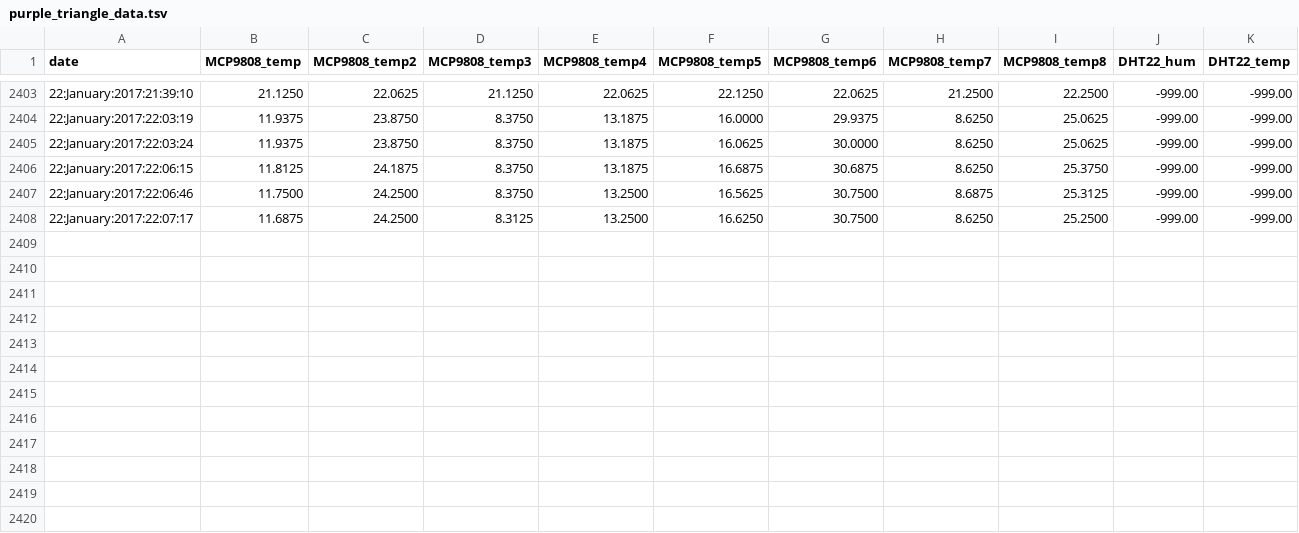
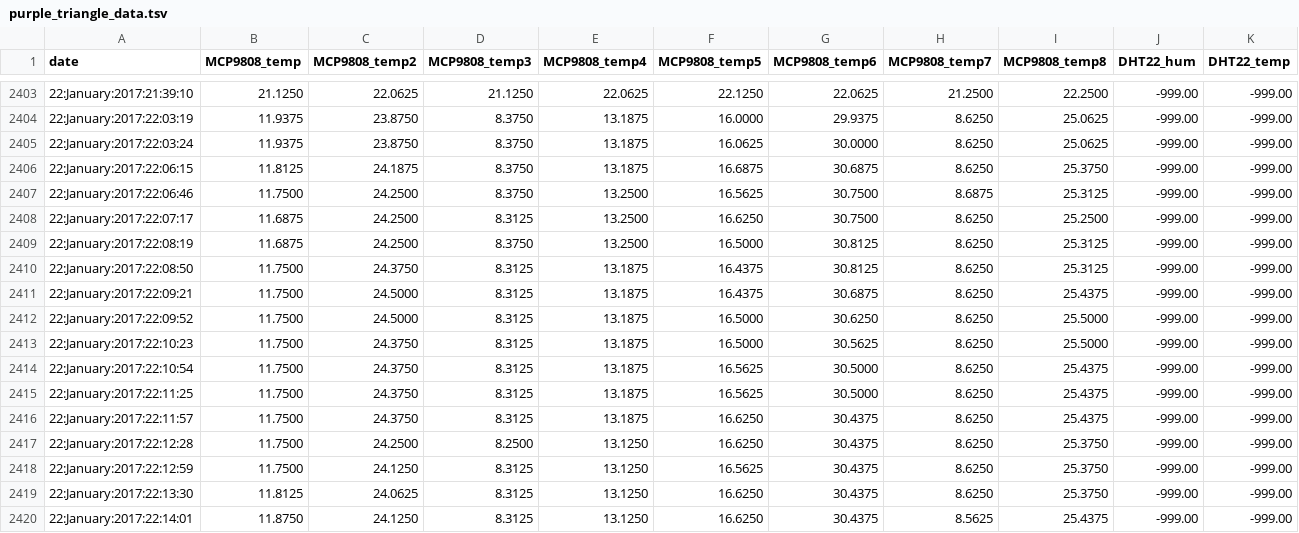
Before and after one commit to pi4bees/pi4science, a TSV file: purple_triangle_data.tsv, drawn as a sheet; only a part is shown, gaps mark what is left out; the diff names each change by its address in the sheet, - before the commit and + after, or states it on an @@ line.

Commit message:
updating data

```diff
--- a/purple_triangle_data.tsv
+++ b/purple_triangle_data.tsv
+row 2409: 22:January:2017:22:08:19 | 11.6875 | 24.2500 | 8.3750 | 13.2500 | 16.5000 | 30.8125 | 8.6250 | 25.3125 | -999.00 | -999.00
+row 2410: 22:January:2017:22:08:50 | 11.7500 | 24.3750 | 8.3125 | 13.1875 | 16.4375 | 30.8125 | 8.6250 | 25.3125 | -999.00 | -999.00
+row 2411: 22:January:2017:22:09:21 | 11.7500 | 24.5000 | 8.3125 | 13.1875 | 16.4375 | 30.6875 | 8.6250 | 25.4375 | -999.00 | -999.00
+row 2412: 22:January:2017:22:09:52 | 11.7500 | 24.5000 | 8.3125 | 13.1875 | 16.5000 | 30.6250 | 8.6250 | 25.5000 | -999.00 | -999.00
+row 2413: 22:January:2017:22:10:23 | 11.7500 | 24.3750 | 8.3125 | 13.1875 | 16.5000 | 30.5625 | 8.6250 | 25.5000 | -999.00 | -999.00
+row 2414: 22:January:2017:22:10:54 | 11.7500 | 24.3750 | 8.3125 | 13.1875 | 16.5625 | 30.5000 | 8.6250 | 25.4375 | -999.00 | -999.00
+row 2415: 22:January:2017:22:11:25 | 11.7500 | 24.3750 | 8.3125 | 13.1875 | 16.5625 | 30.5000 | 8.6250 | 25.4375 | -999.00 | -999.00
+row 2416: 22:January:2017:22:11:57 | 11.7500 | 24.3750 | 8.3125 | 13.1875 | 16.6250 | 30.4375 | 8.6250 | 25.4375 | -999.00 | -999.00
+row 2417: 22:January:2017:22:12:28 | 11.7500 | 24.2500 | 8.2500 | 13.1250 | 16.6250 | 30.4375 | 8.6250 | 25.3750 | -999.00 | -999.00
+row 2418: 22:January:2017:22:12:59 | 11.7500 | 24.1250 | 8.3125 | 13.1250 | 16.5625 | 30.4375 | 8.6250 | 25.3750 | -999.00 | -999.00
+row 2419: 22:January:2017:22:13:30 | 11.8125 | 24.0625 | 8.3125 | 13.1250 | 16.6250 | 30.4375 | 8.6250 | 25.3750 | -999.00 | -999.00
+row 2420: 22:January:2017:22:14:01 | 11.8750 | 24.1250 | 8.3125 | 13.1250 | 16.6250 | 30.4375 | 8.5625 | 25.4375 | -999.00 | -999.00
```
Also changed, not shown: 1 other file.
